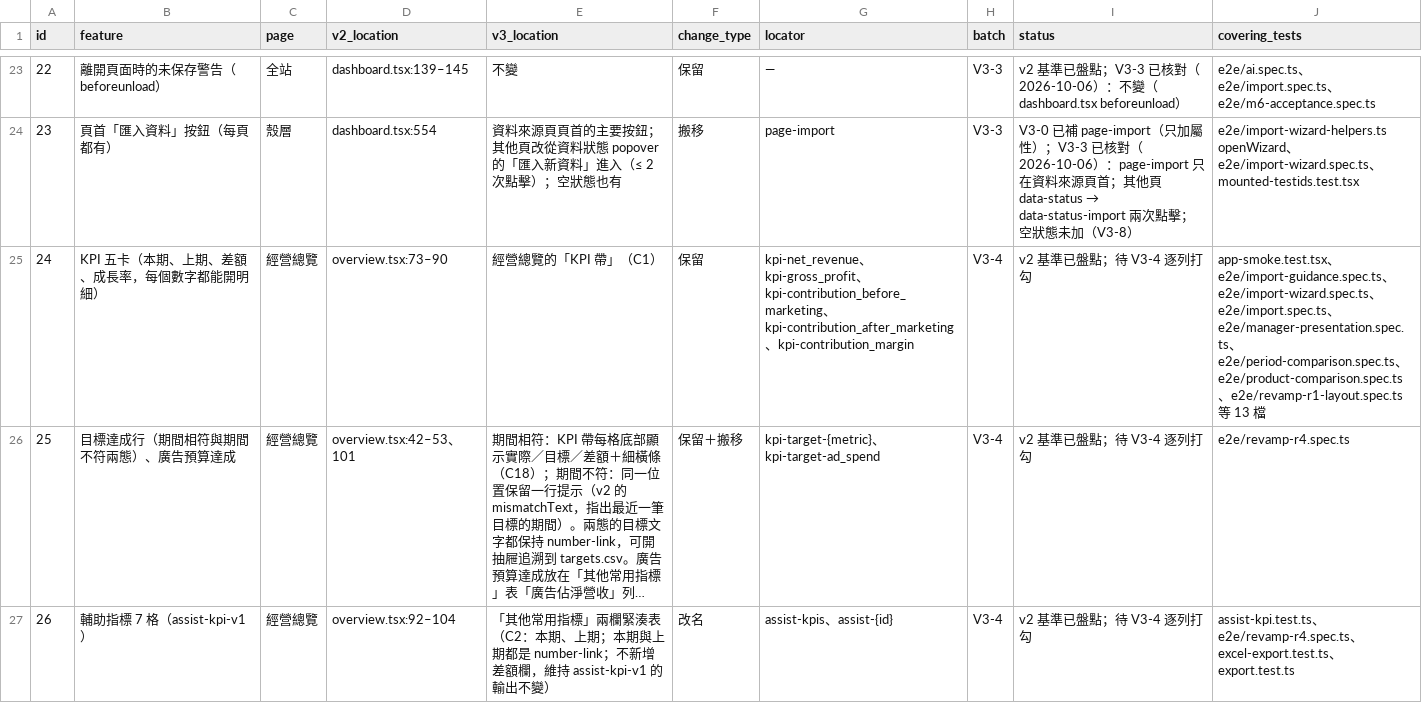
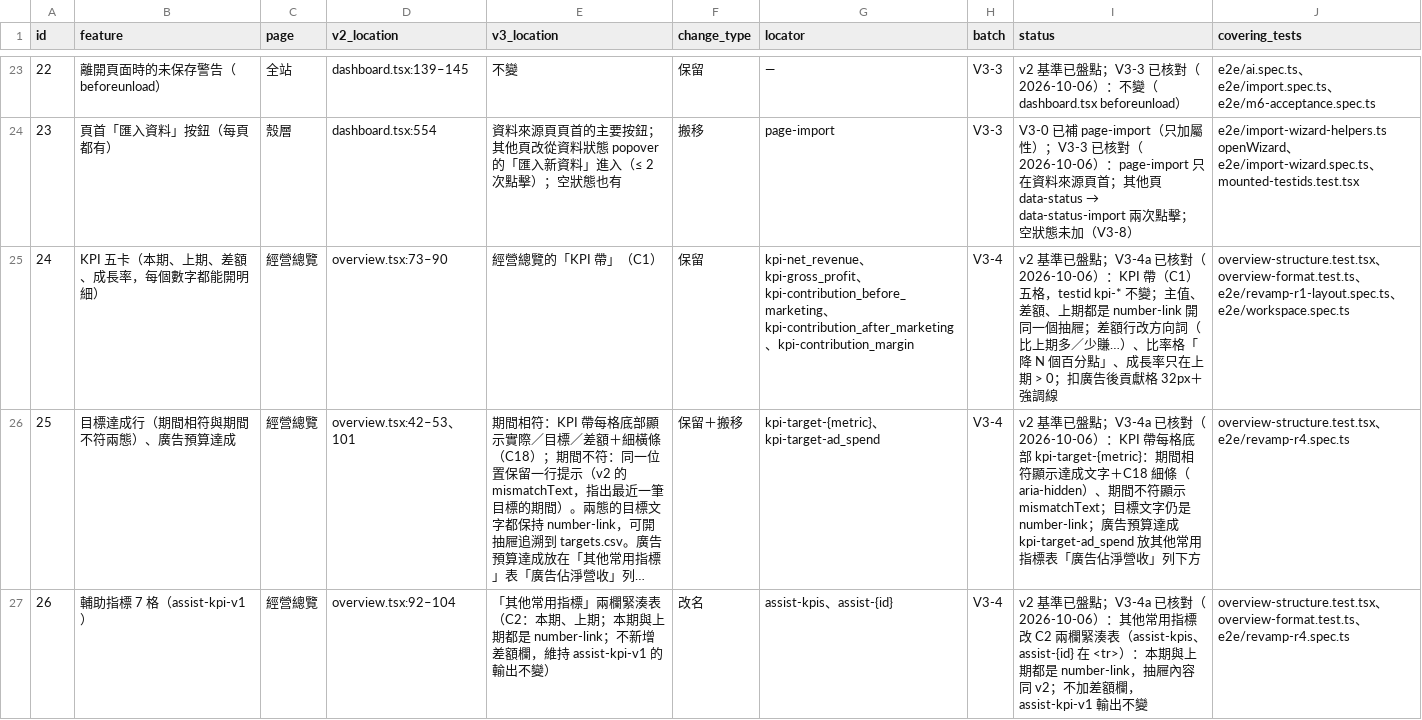
Before and after one commit to JLO916/profitlens, a CSV file: verification/revamp-v3/feature-retention.csv, drawn as a sheet; only a part is shown, gaps mark what is left out; long unchanged cells end in …; the diff covers the shown part only; the diff names each change by its address in the sheet, - before the commit and + after, or states it on an @@ line.

```diff
--- a/verification/revamp-v3/feature-retention.csv
+++ b/verification/revamp-v3/feature-retention.csv
-I25 (status): …已盤點；待 V3-4 逐列打勾
+I25 (status): …已盤點；V3-4a 已核對（2026-10-06）：KPI 帶（C1）五格，testid kpi-* 不變；主值、差額、上期都是 number-link 開同一個抽屜；差額行改方向詞（比上期多／少賺…）、比率格「降 N 個百分點」、成長率只在上期 > 0；扣廣告後貢獻格 32px＋強調線
-J25 (covering_tests): app-smoke.test.tsx、e2e/import-guidance.spec.ts、e2e/import-wizard.spec.ts、e2e/import.spec.ts、e2e/manager-presentation.spec.ts、e2e/period-comparison.spec.ts、e2e/product-comparison.spec.ts、e2e/revamp-r1-layout.spec.ts 等 13 檔
+J25 (covering_tests): overview-structure.test.tsx、overview-format.test.ts、e2e/revamp-r1-layout.spec.ts、e2e/workspace.spec.ts
-I26 (status): …已盤點；待 V3-4 逐列打勾
+I26 (status): …已盤點；V3-4a 已核對（2026-10-06）：KPI 帶每格底部 kpi-target-{metric}：期間相符顯示達成文字＋C18 細條（aria-hidden）、期間不符顯示 mismatchText；目標文字仍是 number-link；廣告預算達成 kpi-target-ad_spend 放其他常用指標表「廣告佔淨營收」列下方
-J26 (covering_tests): e2e/revamp-r4.spec.ts
+J26 (covering_tests): overview-structure.test.tsx、e2e/revamp-r4.spec.ts
-I27 (status): …已盤點；待 V3-4 逐列打勾
+I27 (status): …已盤點；V3-4a 已核對（2026-10-06）：其他常用指標改 C2 兩欄緊湊表（assist-kpis、assist-{id} 在 <tr>）：本期與上期都是 number-link，抽屜內容同 v2；不加差額欄，assist-kpi-v1 輸出不變
-J27 (covering_tests): assist-kpi.test.ts、e2e/revamp-r4.spec.ts、excel-export.test.ts、export.test.ts
+J27 (covering_tests): overview-structure.test.tsx、overview-format.test.ts、e2e/revamp-r4.spec.ts
```
Also changed, not shown: 7 edited cells elsewhere in this file, verification/revamp-v3/e2e-text-assertions.csv, 43 other files.
